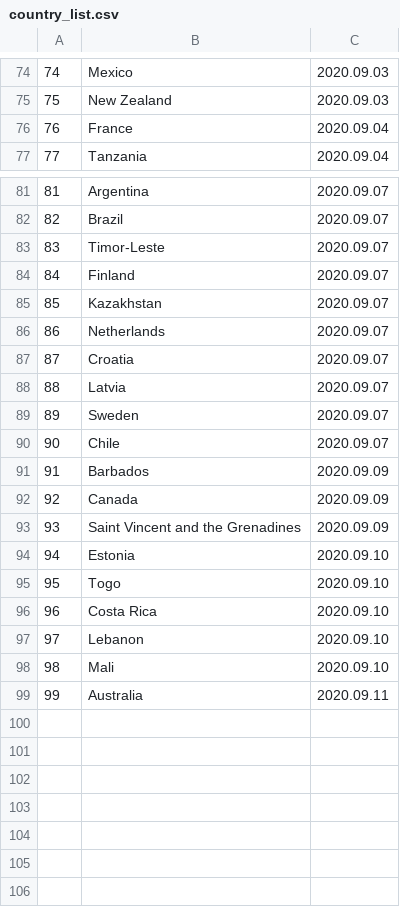
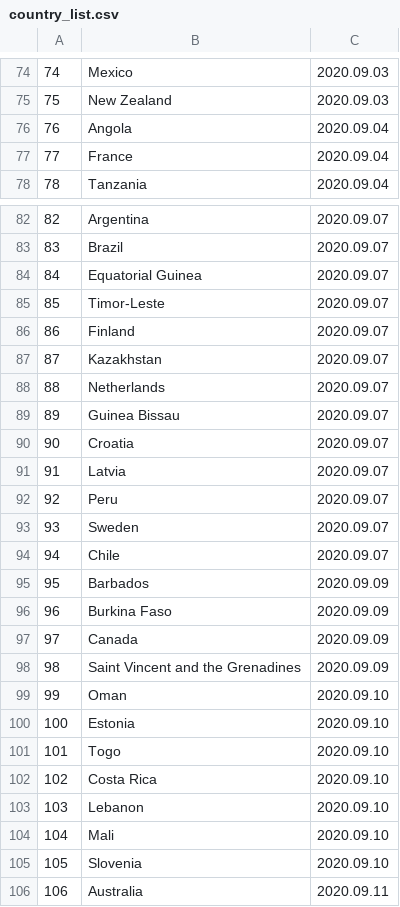
Before and after one commit to linzeyang/nucleic_acid_list, a CSV file: country_list.csv, drawn as a sheet; only a part is shown, gaps mark what is left out; addresses are those after the commit; the diff names each change by its address in the sheet, - before the commit and + after, or states it on an @@ line.

Commit message:
Update csv at 2020-09-01 02:00:06.980511

```diff
--- a/country_list.csv
+++ b/country_list.csv
+row 76: 76 | Angola | 2020.09.04
@@ column A renumbered from row 77 down @@
+row 84: 84 | Equatorial Guinea | 2020.09.07
+row 89: 89 | Guinea Bissau | 2020.09.07
+row 92: 92 | Peru | 2020.09.07
+row 96: 96 | Burkina Faso | 2020.09.09
+row 99: 99 | Oman | 2020.09.10
+row 105: 105 | Slovenia | 2020.09.10
```
